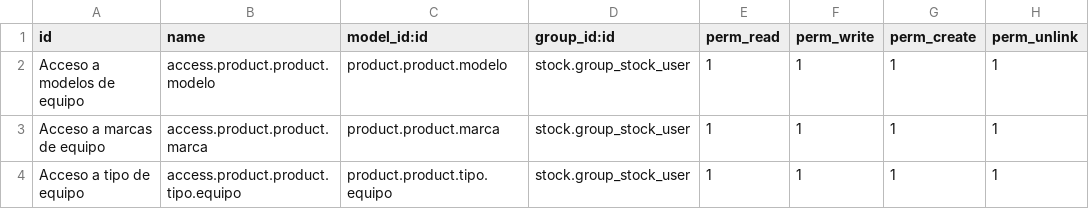
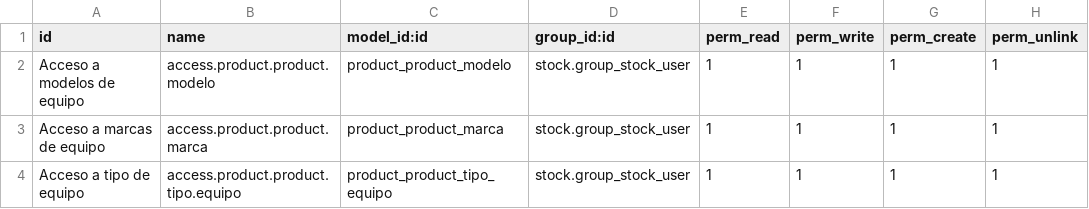
Before and after one commit to ghiglionepedro/administrador_de_reparaciones, a CSV file: administrador_de_reparaciones/security/ir.model.access.csv, drawn as a sheet.

Commit message:
Añadiendo permisos

```diff
--- a/administrador_de_reparaciones/security/ir.model.access.csv
+++ b/administrador_de_reparaciones/security/ir.model.access.csv
@@ -1,4 +1,4 @@
 id,name,model_id:id,group_id:id,perm_read,perm_write,perm_create,perm_unlink
-Acceso a modelos de equipo,access.product.product.modelo ,product.product.modelo ,stock.group_stock_user,1,1,1,1
-Acceso a marcas de equipo,access.product.product.marca,product.product.marca,stock.group_stock_user,1,1,1,1
-Acceso a tipo de equipo,access.product.product.tipo.equipo,product.product.tipo.equipo,stock.group_stock_user,1,1,1,1
+Acceso a modelos de equipo,access.product.product.modelo ,product_product_modelo ,stock.group_stock_user,1,1,1,1
+Acceso a marcas de equipo,access.product.product.marca,product_product_marca,stock.group_stock_user,1,1,1,1
+Acceso a tipo de equipo,access.product.product.tipo.equipo,product_product_tipo_equipo,stock.group_stock_user,1,1,1,1
```
